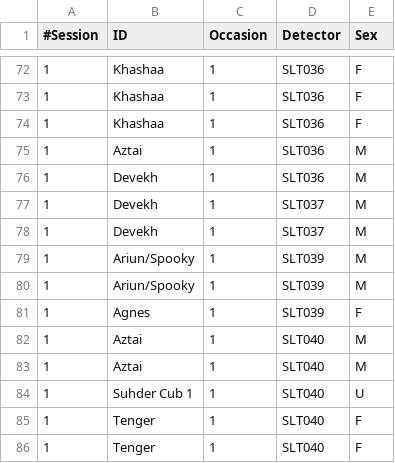
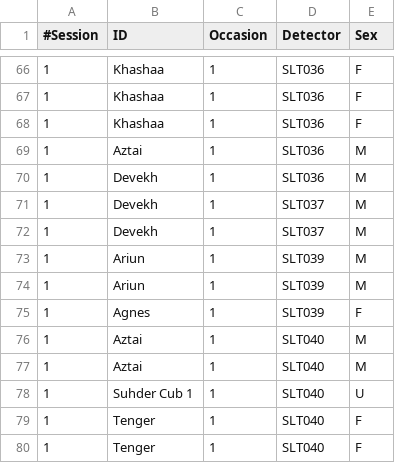
Before and after one commit to david-borchers/snowleopards, a CSV file: Tost/Tost_capthist2012.csv, drawn as a sheet; only a part is shown, gaps mark what is left out; the diff covers the shown part only.

```diff
--- a/Tost/Tost_capthist2012.csv
+++ b/Tost/Tost_capthist2012.csv
@@ -78,4 +72,4 @@
 1,Devekh,1,SLT037,M
-1,Ariun/Spooky,1,SLT039,M
-1,Ariun/Spooky,1,SLT039,M
+1,Ariun,1,SLT039,M
+1,Ariun,1,SLT039,M
 1,Agnes,1,SLT039,F
```
Also changed, not shown: 9 removed rows and 28 edited cells elsewhere in this file, 6 other files.
